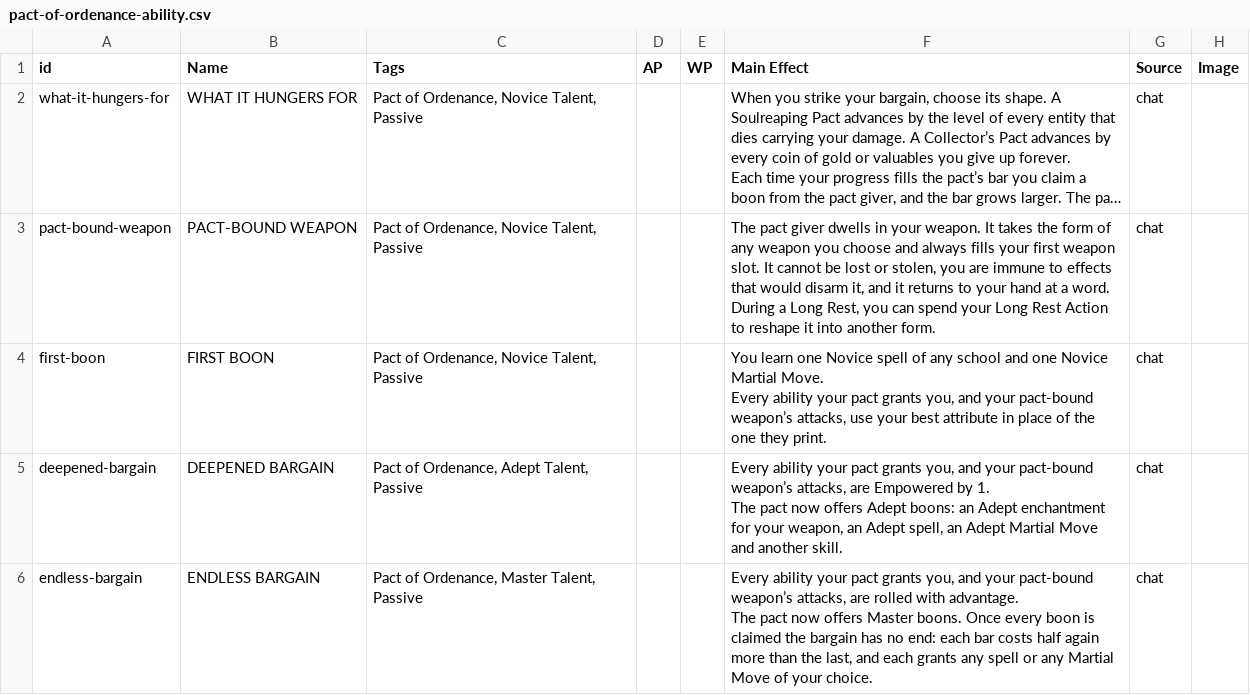
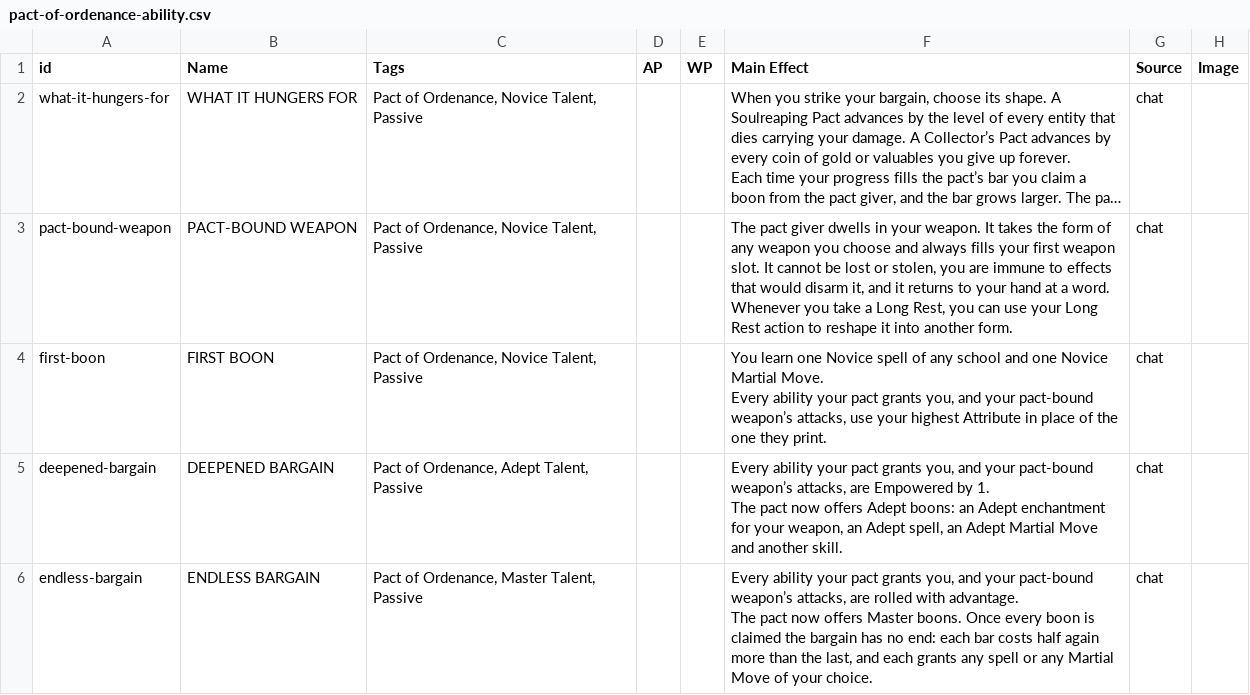
Before and after one commit to JulesMarquez94/hzbd-character-sheet, a CSV file: data/templates/pact-of-ordenance-ability.csv, drawn as a sheet; long unchanged cells end in …; ↵ is a line break in a cell; the diff names each change by its address in the sheet, - before the commit and + after, or states it on an @@ line.

Commit message:
Pact fix, new items and burden fix, first pas potion

```diff
--- a/data/templates/pact-of-ordenance-ability.csv
+++ b/data/templates/pact-of-ordenance-ability.csv
-F3 (Main Effect): …a word. ↵ During a Long Rest, you can spend your Long Rest Action to reshape…
+F3 (Main Effect): …a word. ↵ Whenever you take a Long Rest, you can use your Long Rest action to reshape…
-F4 (Main Effect): …use your best attribute in place…
+F4 (Main Effect): …use your highest Attribute in place…
```
Also changed, not shown: data/templates/pact-of-ordenance-overview.csv, data/templates/weapon-cards.csv, 13 other files.
